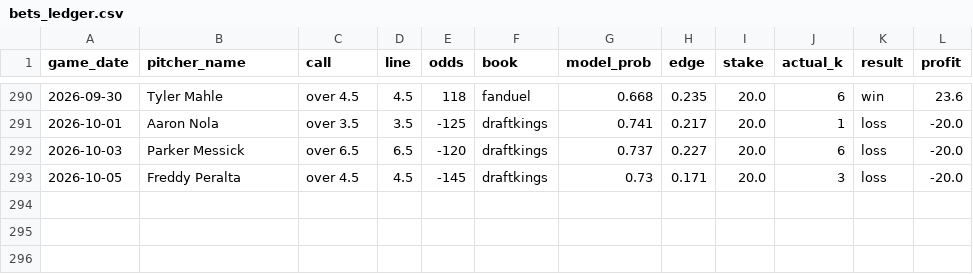
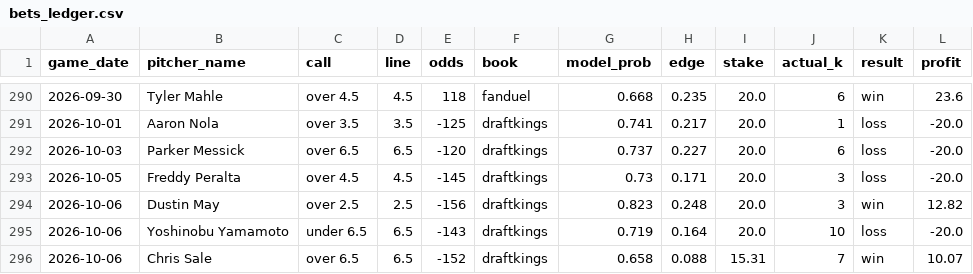
Before and after one commit to Tejas356/strikeout_predictor, a CSV file: reports/bets_ledger.csv, drawn as a sheet; only a part is shown, gaps mark what is left out; the diff names each change by its address in the sheet, - before the commit and + after, or states it on an @@ line.

```diff
--- a/reports/bets_ledger.csv
+++ b/reports/bets_ledger.csv
+row 294: 2026-10-06 | Dustin May | over 2.5 | 2.5 | -156 | draftkings | 0.823 | 0.248 | 20.0 | 3 | win | 12.82
+row 295: 2026-10-06 | Yoshinobu Yamamoto | under 6.5 | 6.5 | -143 | draftkings | 0.719 | 0.164 | 20.0 | 10 | loss | -20.0
+row 296: 2026-10-06 | Chris Sale | over 6.5 | 6.5 | -152 | draftkings | 0.658 | 0.088 | 15.31 | 7 | win | 10.07
```
Also changed, not shown: 2 other files.
